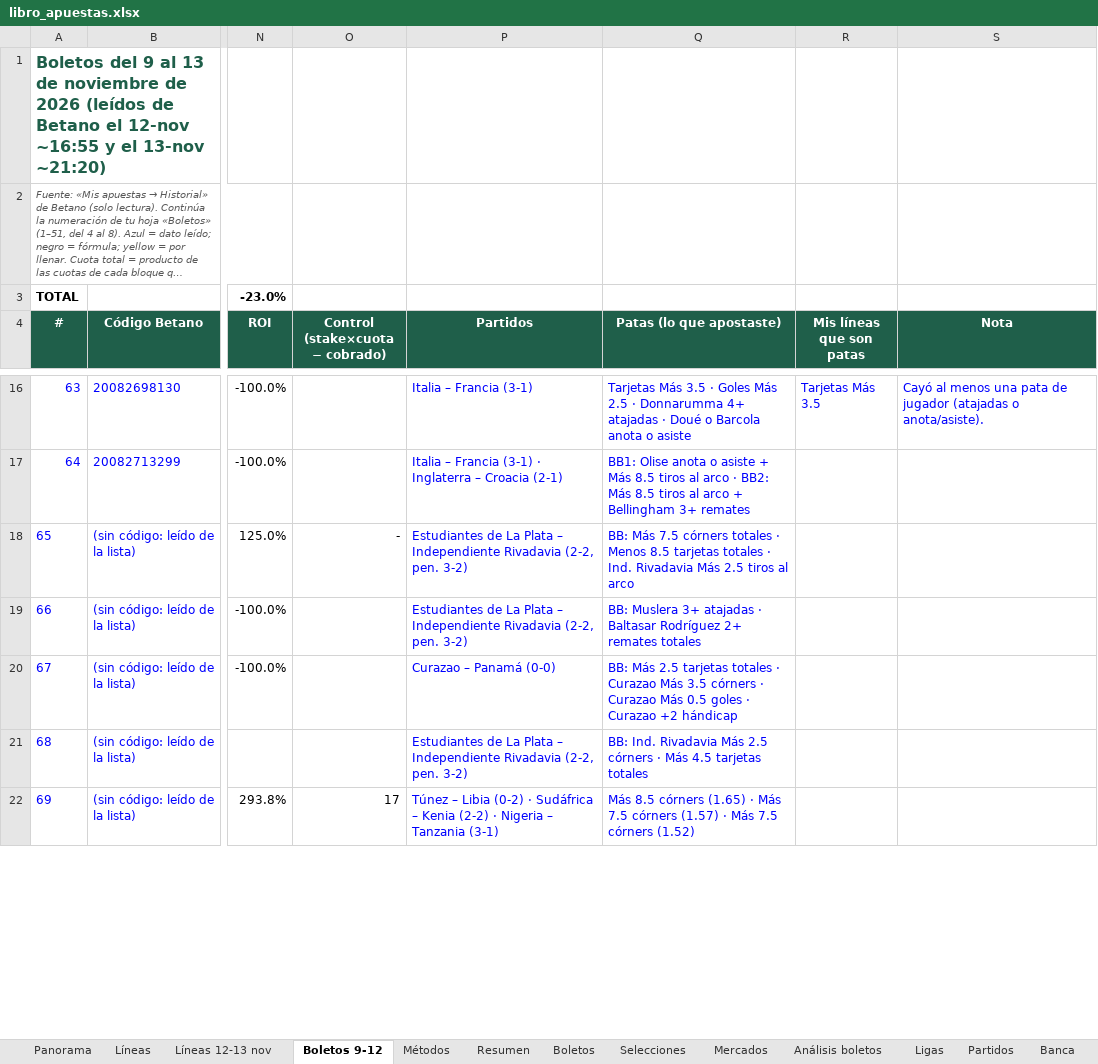
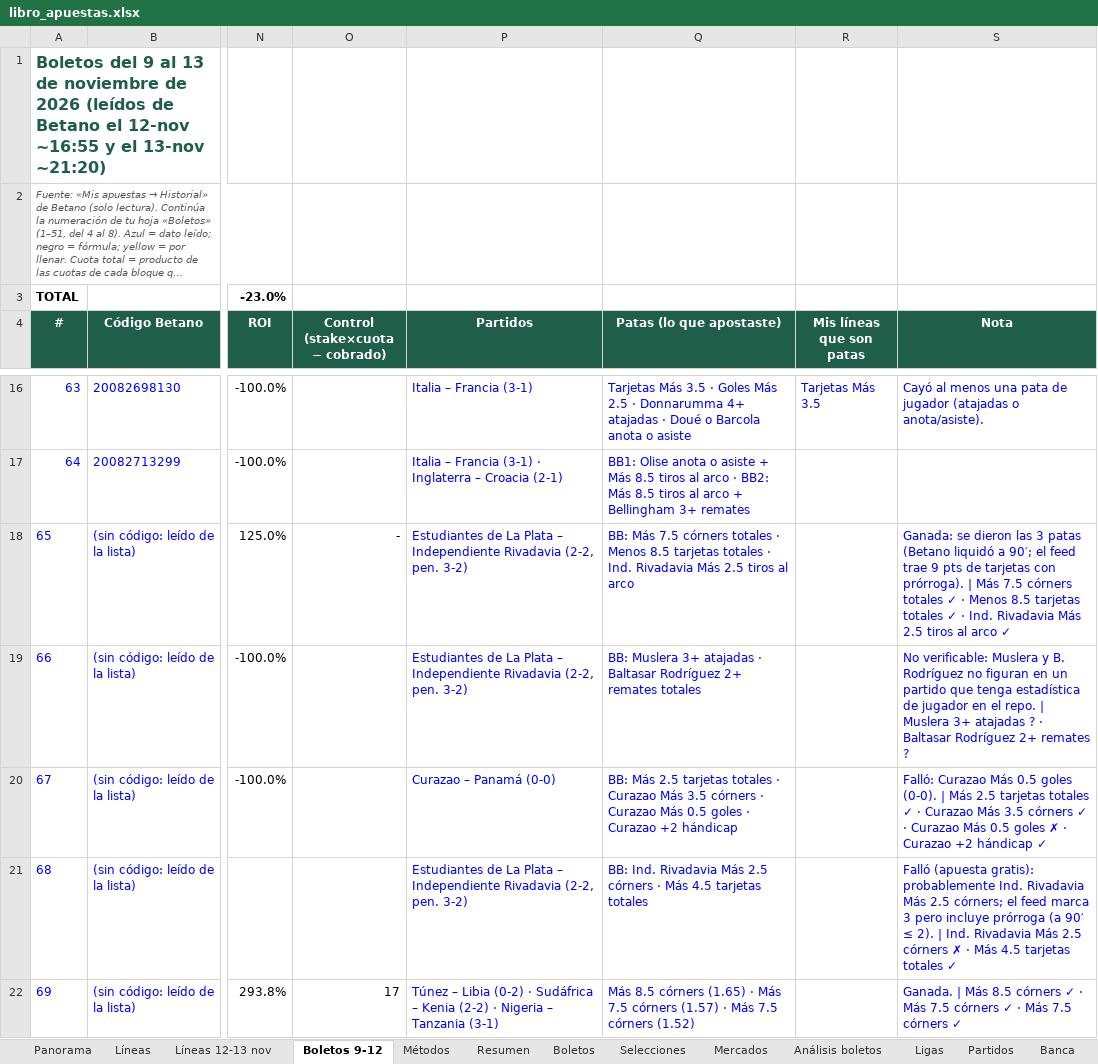
Before and after one commit to ndaza654/apuestas-supermodelo, an Excel workbook: registro/libro_apuestas.xlsx, sheet Boletos 9-12, drawn as a sheet; only a part is shown, gaps mark what is left out; long unchanged cells end in …; values as stored, in another font and other column widths than the file's, no borders; the diff covers the shown part only; the diff names each change by its address in the sheet, - before the commit and + after, or states it on an @@ line.

```diff
--- a/registro/libro_apuestas.xlsx (sheet Boletos 9-12)
+++ b/registro/libro_apuestas.xlsx (sheet Boletos 9-12)
-S18 (Nota): (empty)
+S18 (Nota): Ganada: se dieron las 3 patas (Betano liquidó a 90′; el feed trae 9 pts de tarjetas con prórroga). | Más 7.5 córners totales ✓ · Menos 8.5 tarjetas totales ✓ · Ind. Rivadavia Más 2.5 tiros al arco ✓
-S19 (Nota): (empty)
+S19 (Nota): No verificable: Muslera y B. Rodríguez no figuran en un partido que tenga estadística de jugador en el repo. | Muslera 3+ atajadas ? · Baltasar Rodríguez 2+ remates ?
-S20 (Nota): (empty)
+S20 (Nota): Falló: Curazao Más 0.5 goles (0-0). | Más 2.5 tarjetas totales ✓ · Curazao Más 3.5 córners ✓ · Curazao Más 0.5 goles ✗ · Curazao +2 hándicap ✓
-S21 (Nota): (empty)
+S21 (Nota): Falló (apuesta gratis): probablemente Ind. Rivadavia Más 2.5 córners; el feed marca 3 pero incluye prórroga (a 90′ ≤ 2). | Ind. Rivadavia Más 2.5 córners ✗ · Más 4.5 tarjetas totales ✓
-S22 (Nota): (empty)
+S22 (Nota): Ganada. | Más 8.5 córners ✓ · Más 7.5 córners ✓ · Más 7.5 córners ✓
```
Also changed, not shown: 1 added row and 8 edited cells elsewhere in this sheet, sheet Líneas 12-13 nov, sheet Lecciones, 14 other files.
